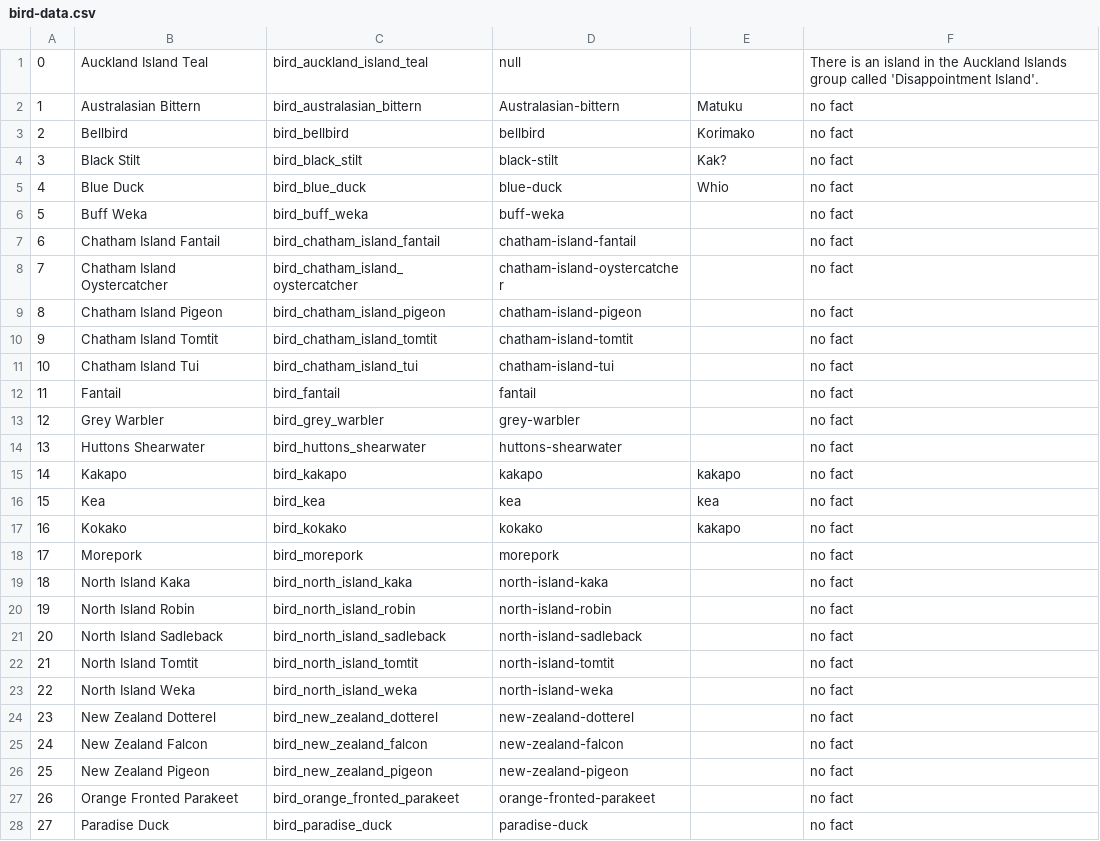
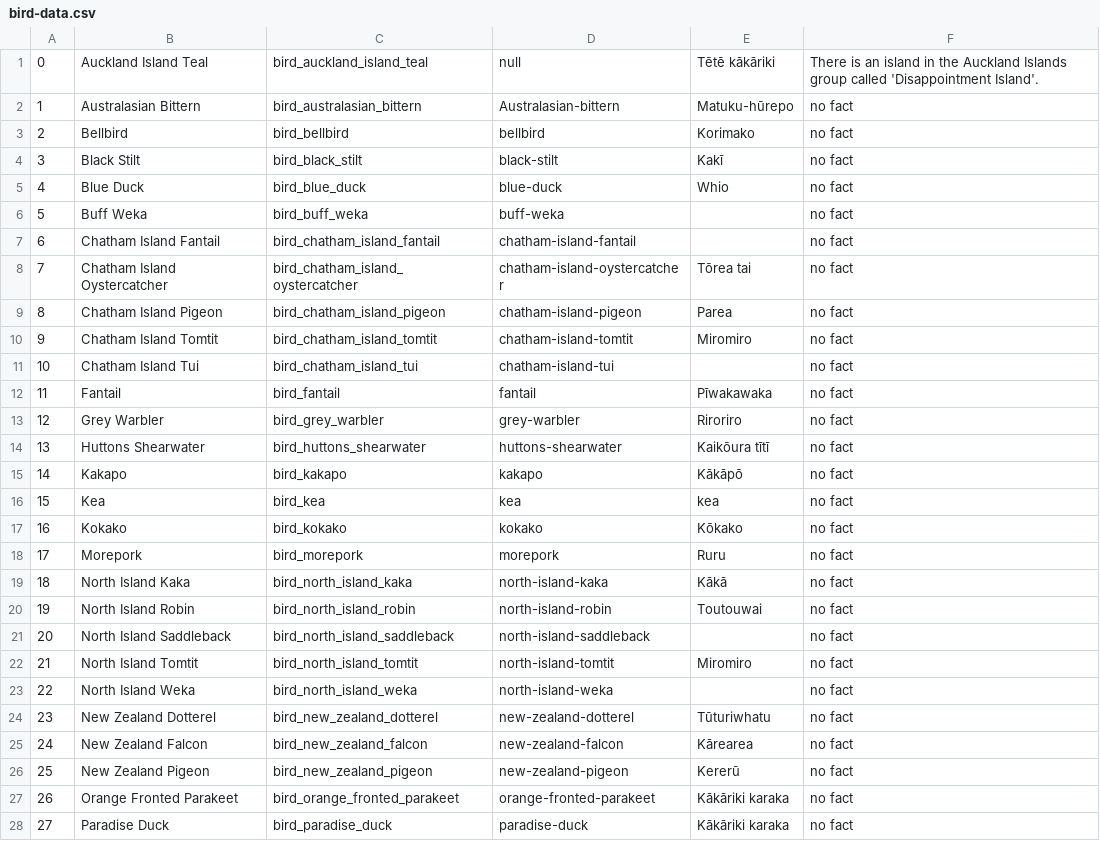
Before and after one commit to NyoomNyoom/COSC345-Manu-project, a CSV file: ManuProjectFiles/app/src/main/assets/bird-data.csv, drawn as a sheet; only a part is shown; the diff covers the shown part only.

Commit message:
Added all the maori names for the birds that I could find

```diff
--- a/ManuProjectFiles/app/src/main/assets/bird-data.csv
+++ b/ManuProjectFiles/app/src/main/assets/bird-data.csv
@@ -1,5 +1,5 @@
-0,Auckland Island Teal,bird_auckland_island_teal,null,,There is an island in the Auckland Islands group called 'Disappointment Island'.
-1,Australasian Bittern,bird_australasian_bittern,Australasian-bittern,Matuku,no fact
+0,Auckland Island Teal,bird_auckland_island_teal,null,Tētē kākāriki,There is an island in the Auckland Islands group called 'Disappointment Island'.
+1,Australasian Bittern,bird_australasian_bittern,Australasian-bittern,Matuku-hūrepo,no fact
 2,Bellbird,bird_bellbird,bellbird,Korimako,no fact
-3,Black Stilt,bird_black_stilt,black-stilt,Kak?,no fact
+3,Black Stilt,bird_black_stilt,black-stilt,Kakī,no fact
 4,Blue Duck,bird_blue_duck,blue-duck,Whio,no fact
@@ -7,22 +7,22 @@
 6,Chatham Island Fantail,bird_chatham_island_fantail,chatham-island-fantail,,no fact
-7,Chatham Island Oystercatcher,bird_chatham_island_oystercatcher,chatham-island-oystercatcher,,no fact
-8,Chatham Island Pigeon,bird_chatham_island_pigeon,chatham-island-pigeon,,no fact
-9,Chatham Island Tomtit,bird_chatham_island_tomtit,chatham-island-tomtit,,no fact
+7,Chatham Island Oystercatcher,bird_chatham_island_oystercatcher,chatham-island-oystercatcher,Tōrea tai,no fact
+8,Chatham Island Pigeon,bird_chatham_island_pigeon,chatham-island-pigeon,Parea,no fact
+9,Chatham Island Tomtit,bird_chatham_island_tomtit,chatham-island-tomtit,Miromiro,no fact
 10,Chatham Island Tui,bird_chatham_island_tui,chatham-island-tui,,no fact
-11,Fantail,bird_fantail,fantail,,no fact
-12,Grey Warbler,bird_grey_warbler,grey-warbler,,no fact
-13,Huttons Shearwater,bird_huttons_shearwater,huttons-shearwater,,no fact
-14,Kakapo,bird_kakapo,kakapo,kakapo,no fact
+11,Fantail,bird_fantail,fantail,Pīwakawaka,no fact
+12,Grey Warbler,bird_grey_warbler,grey-warbler,Riroriro,no fact
+13,Huttons Shearwater,bird_huttons_shearwater,huttons-shearwater,Kaikōura tītī,no fact
+14,Kakapo,bird_kakapo,kakapo,Kākāpō,no fact
 15,Kea,bird_kea,kea,kea,no fact
-16,Kokako,bird_kokako,kokako,kakapo,no fact
-17,Morepork,bird_morepork,morepork,,no fact
-18,North Island Kaka,bird_north_island_kaka,north-island-kaka,,no fact
-19,North Island Robin,bird_north_island_robin,north-island-robin,,no fact
-20,North Island Sadleback,bird_north_island_sadleback,north-island-sadleback,,no fact
-21,North Island Tomtit,bird_north_island_tomtit,north-island-tomtit,,no fact
+16,Kokako,bird_kokako,kokako,Kōkako,no fact
+17,Morepork,bird_morepork,morepork,Ruru,no fact
+18,North Island Kaka,bird_north_island_kaka,north-island-kaka,Kākā,no fact
+19,North Island Robin,bird_north_island_robin,north-island-robin,Toutouwai,no fact
+20,North Island Saddleback,bird_north_island_saddleback,north-island-saddleback,,no fact
+21,North Island Tomtit,bird_north_island_tomtit,north-island-tomtit,Miromiro,no fact
 22,North Island Weka,bird_north_island_weka,north-island-weka,,no fact
-23,New Zealand Dotterel,bird_new_zealand_dotterel,new-zealand-dotterel,,no fact
-24,New Zealand Falcon,bird_new_zealand_falcon,new-zealand-falcon,,no fact
-25,New Zealand Pigeon,bird_new_zealand_pigeon,new-zealand-pigeon,,no fact
-26,Orange Fronted Parakeet,bird_orange_fronted_parakeet,orange-fronted-parakeet,,no fact
-27,Paradise Duck,bird_paradise_duck,paradise-duck,,no fact
+23,New Zealand Dotterel,bird_new_zealand_dotterel,new-zealand-dotterel,Tūturiwhatu,no fact
+24,New Zealand Falcon,bird_new_zealand_falcon,new-zealand-falcon,Kārearea,no fact
+25,New Zealand Pigeon,bird_new_zealand_pigeon,new-zealand-pigeon,Kererū,no fact
+26,Orange Fronted Parakeet,bird_orange_fronted_parakeet,orange-fronted-parakeet,Kākāriki karaka,no fact
+27,Paradise Duck,bird_paradise_duck,paradise-duck,Kākāriki karaka,no fact
```
Also changed, not shown: 19 edited cells elsewhere in this file, 1 other file.
